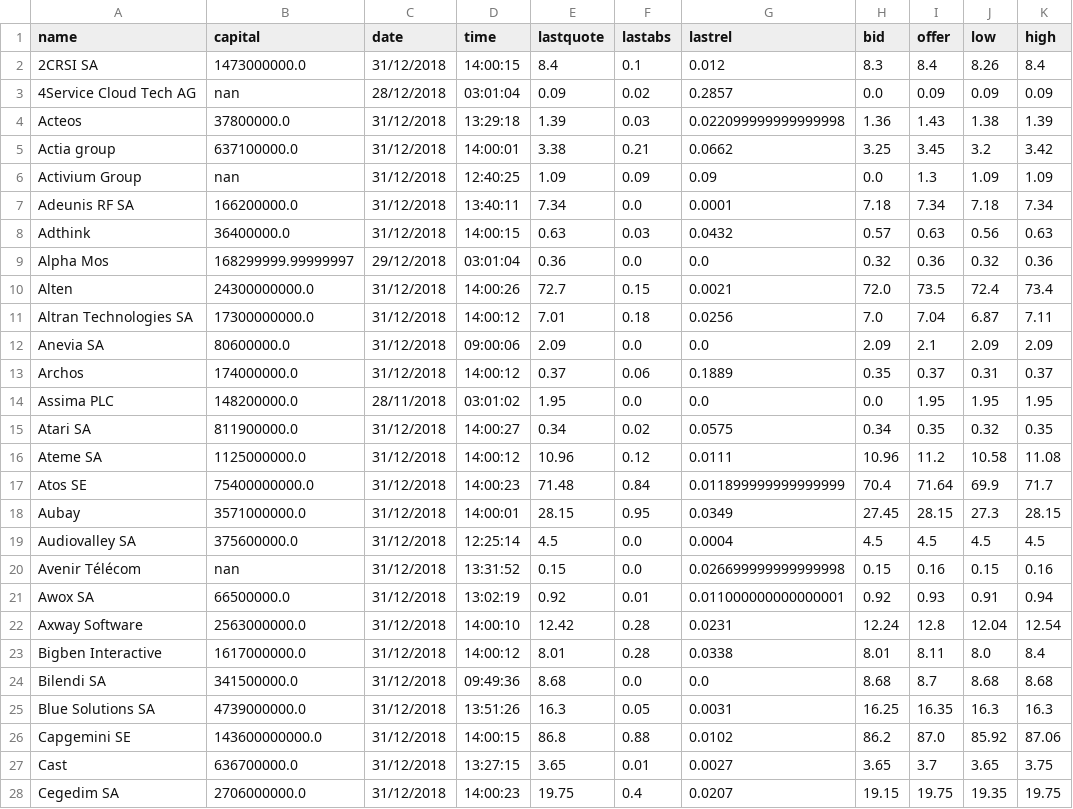
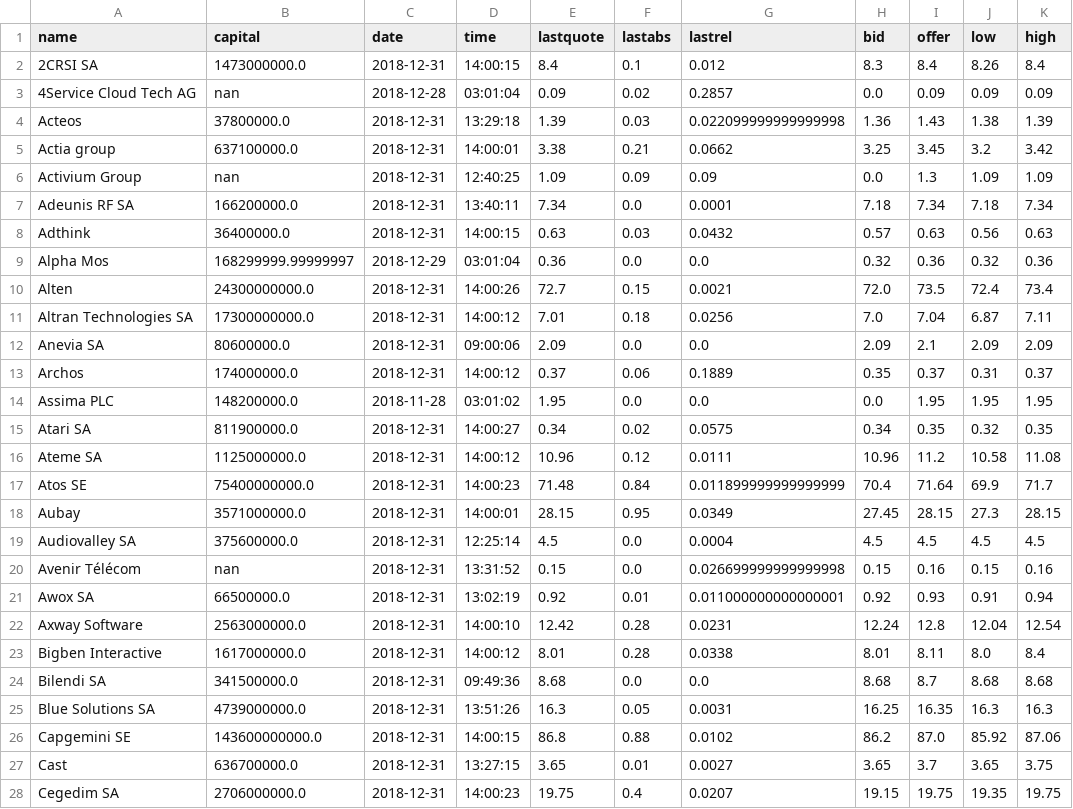
Before and after one commit to jschnab/finance-scraping, a CSV file: finance-data-20181231.csv, drawn as a sheet; only a part is shown; the diff covers the shown part only; the diff names each change by its address in the sheet, - before the commit and + after, or states it on an @@ line.

```diff
--- a/finance-data-20181231.csv
+++ b/finance-data-20181231.csv
-C2 (date): 31/12/2018
+C2 (date): 2018-12-31
-C3 (date): 28/12/2018
+C3 (date): 2018-12-28
-C4:C8 (date): 31/12/2018
+C4:C8 (date): 2018-12-31
-C9 (date): 29/12/2018
+C9 (date): 2018-12-29
-C10:C13 (date): 31/12/2018
+C10:C13 (date): 2018-12-31
-C14 (date): 28/11/2018
+C14 (date): 2018-11-28
-C15:C28 (date): 31/12/2018
+C15:C28 (date): 2018-12-31
```
Also changed, not shown: 137 edited cells elsewhere in this file, finance-data-20181230.csv, 2 other files.
